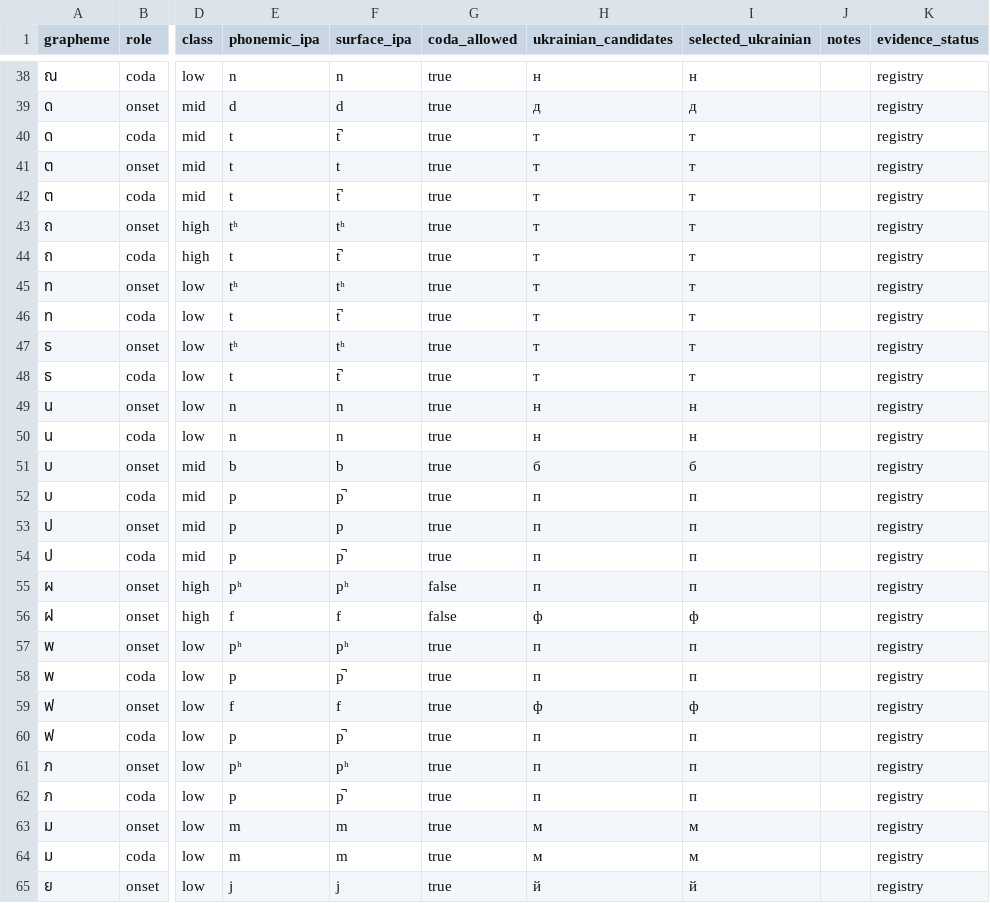
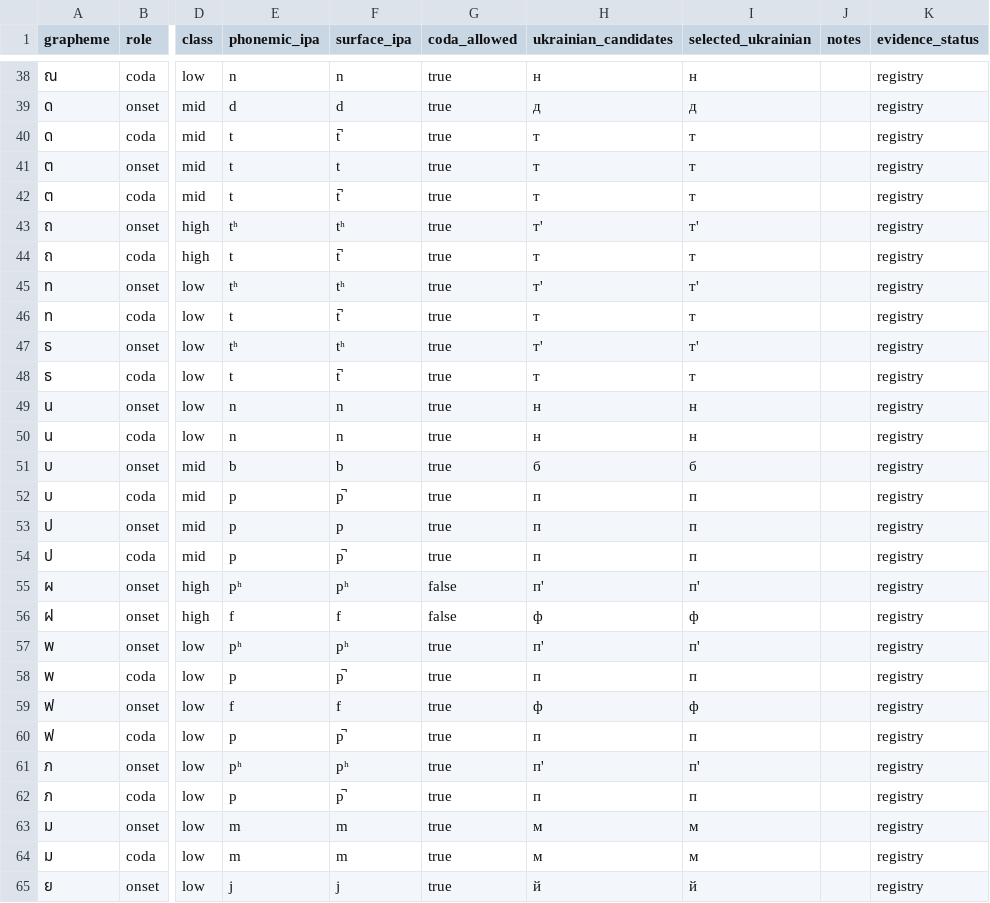
Before and after one commit to ClippyFirst/Thai-Ukrainian-Phonetic-System, a CSV file: data/derived/thai_consonant_correspondence.csv, drawn as a sheet; only a part is shown, gaps mark what is left out; the diff covers the shown part only; the diff names each change by its address in the sheet, - before the commit and + after, or states it on an @@ line.

Commit message:
feat: add RTGS reference and aspiration-aware IPA adaptation
Add an offline, source-attributed RTGS reference panel that remains separate from the IPA-to-Ukrainian adapter. Apply the approved apostrophe convention for aspirated consonants, expand regression/parity coverage, and make GitHub Pages verify the deployed RTGS module and panel.

```diff
--- a/data/derived/thai_consonant_correspondence.csv
+++ b/data/derived/thai_consonant_correspondence.csv
-H43 (ukrainian_candidates): т
+H43 (ukrainian_candidates): т'
-I43 (selected_ukrainian): т
+I43 (selected_ukrainian): т'
-H45 (ukrainian_candidates): т
+H45 (ukrainian_candidates): т'
-I45 (selected_ukrainian): т
+I45 (selected_ukrainian): т'
-H47 (ukrainian_candidates): т
+H47 (ukrainian_candidates): т'
-I47 (selected_ukrainian): т
+I47 (selected_ukrainian): т'
-H55 (ukrainian_candidates): п
+H55 (ukrainian_candidates): п'
-I55 (selected_ukrainian): п
+I55 (selected_ukrainian): п'
-H57 (ukrainian_candidates): п
+H57 (ukrainian_candidates): п'
-I57 (selected_ukrainian): п
+I57 (selected_ukrainian): п'
-H61 (ukrainian_candidates): п
+H61 (ukrainian_candidates): п'
-I61 (selected_ukrainian): п
+I61 (selected_ukrainian): п'
```
Also changed, not shown: 22 edited cells elsewhere in this file, 28 other files.
